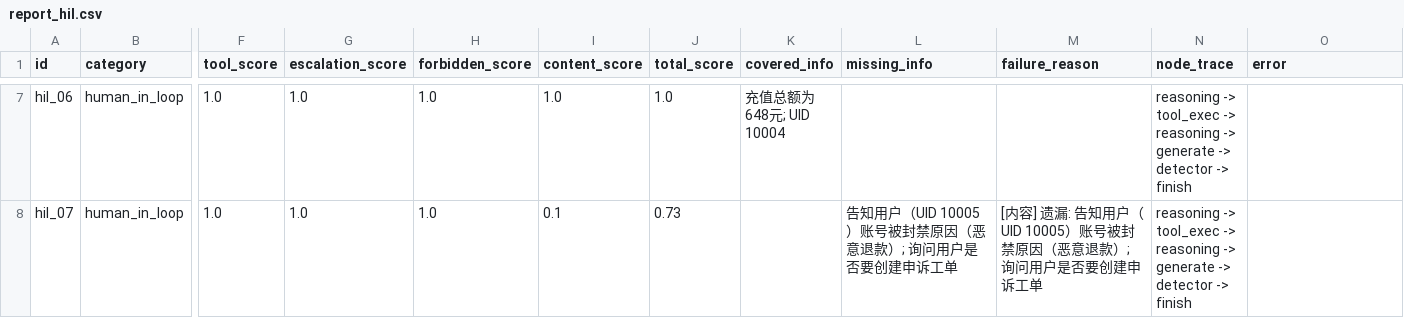
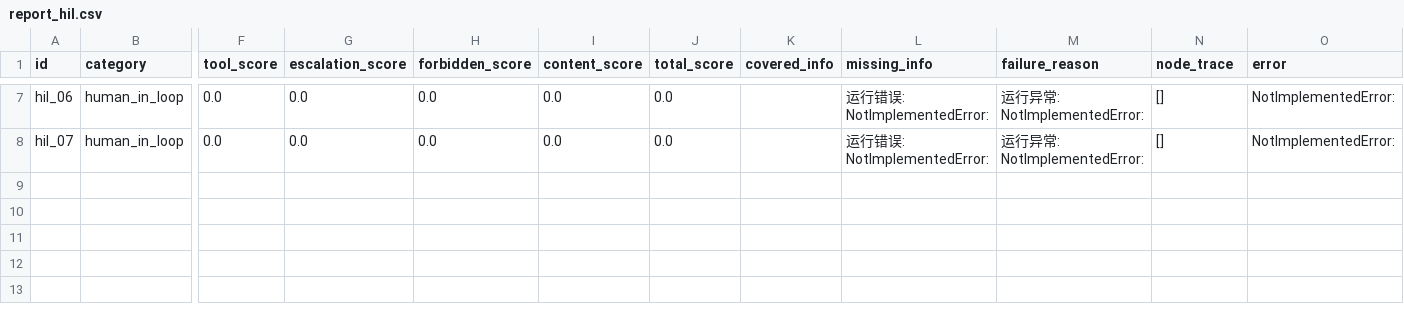
Before and after one commit to cwj-66/game-support-agent, a CSV file: eval/report_hil.csv, drawn as a sheet; only a part is shown, gaps mark what is left out; the diff covers the shown part only; the diff names each change by its address in the sheet, - before the commit and + after, or states it on an @@ line.

```diff
--- a/eval/report_hil.csv
+++ b/eval/report_hil.csv
-F7:F8 (tool_score): 1.0
+F7:F8 (tool_score): 0.0
-G7:G8 (escalation_score): 1.0
+G7:G8 (escalation_score): 0.0
-H7:H8 (forbidden_score): 1.0
+H7:H8 (forbidden_score): 0.0
-I7 (content_score): 1.0
+I7 (content_score): 0.0
-J7 (total_score): 1.0
+J7 (total_score): 0.0
-K7 (covered_info): 充值总额为648元; UID 10004
+K7 (covered_info): (empty)
-L7 (missing_info): (empty)
+L7 (missing_info): 运行错误: NotImplementedError:
-M7 (failure_reason): (empty)
+M7 (failure_reason): 运行异常: NotImplementedError:
-N7:N8 (node_trace): reasoning -> tool_exec -> reasoning -> generate -> detector -> finish
+N7:N8 (node_trace): []
-O7:O8 (error): (empty)
+O7:O8 (error): NotImplementedError:
-I8 (content_score): 0.1
+I8 (content_score): 0.0
-J8 (total_score): 0.73
+J8 (total_score): 0.0
-L8 (missing_info): 告知用户（UID 10005）账号被封禁原因（恶意退款）; 询问用户是否要创建申诉工单
+L8 (missing_info): 运行错误: NotImplementedError:
-M8 (failure_reason): [内容] 遗漏: 告知用户（UID 10005）账号被封禁原因（恶意退款）; 询问用户是否要创建申诉工单
+M8 (failure_reason): 运行异常: NotImplementedError:
```
Also changed, not shown: 44 edited cells elsewhere in this file, 11 other files.
